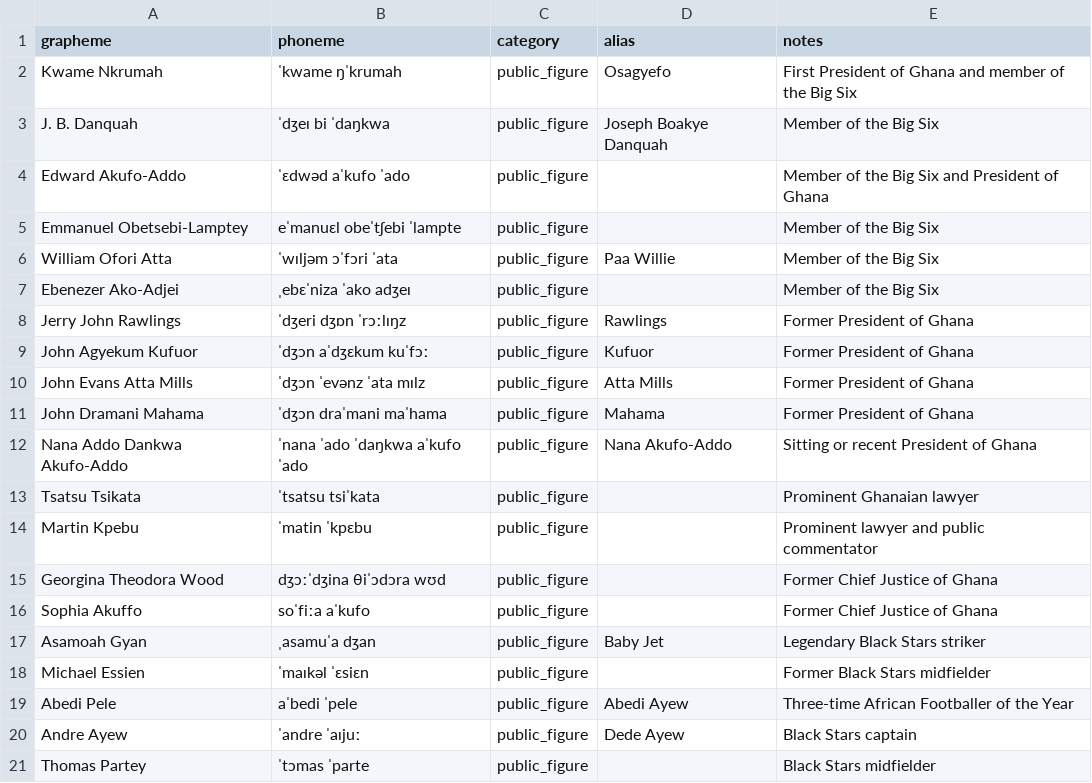
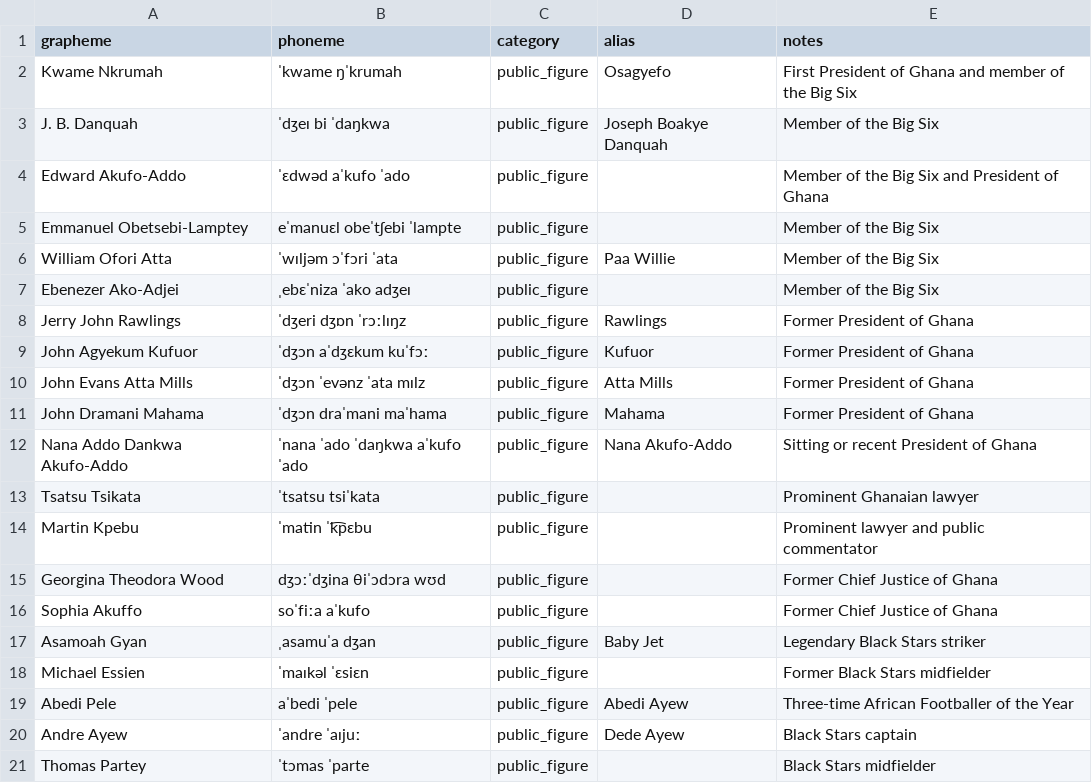
Before and after one commit to iamnortey/ninolex-gh, a CSV file: data/people/public_figures.csv, drawn as a sheet.

```diff
--- a/data/people/public_figures.csv
+++ b/data/people/public_figures.csv
@@ -13,3 +13,3 @@ Nana Addo Dankwa Akufo-Addo,ˈnana ˈado ˈdaŋkwa aˈkufo ˈado,public_figure,N
 Tsatsu Tsikata,ˈtsatsu tsiˈkata,public_figure,,Prominent Ghanaian lawyer
-Martin Kpebu,ˈmatin ˈkpɛbu,public_figure,,Prominent lawyer and public commentator
+Martin Kpebu,ˈmatin ˈk͡pɛbu,public_figure,,Prominent lawyer and public commentator
 Georgina Theodora Wood,dʒɔːˈdʒina θiˈɔdɔra wʊd,public_figure,,Former Chief Justice of Ghana
```
Also changed, not shown: data/education/shs.csv, data/people/complex_names.csv, 9 other files.
